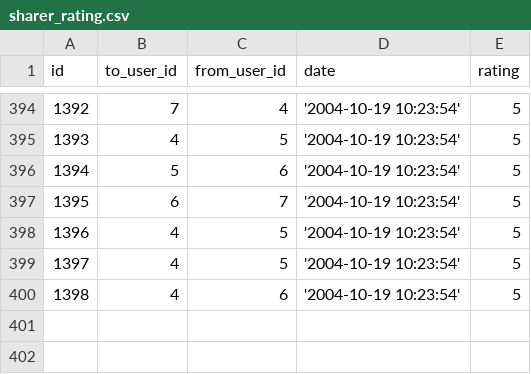
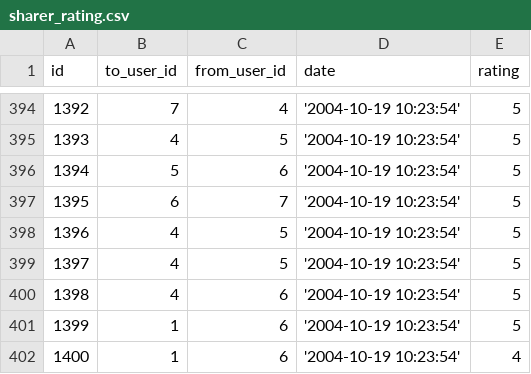
Before and after one commit to jasiekg25/foodsharing, a CSV file: app_dev/sharer_rating.csv, drawn as a sheet; only a part is shown, gaps mark what is left out.

```diff
--- a/app_dev/sharer_rating.csv
+++ b/app_dev/sharer_rating.csv
@@ -400 +400,3 @@ id,to_user_id,from_user_id,date,rating
 1398,4,6,'2004-10-19 10:23:54',5
+1399,1,6,'2004-10-19 10:23:54',5
+1400,1,6,'2004-10-19 10:23:54',4
```
Also changed, not shown: app_dev/offer.csv, app_dev/tags_offers.csv, 1 other file.
